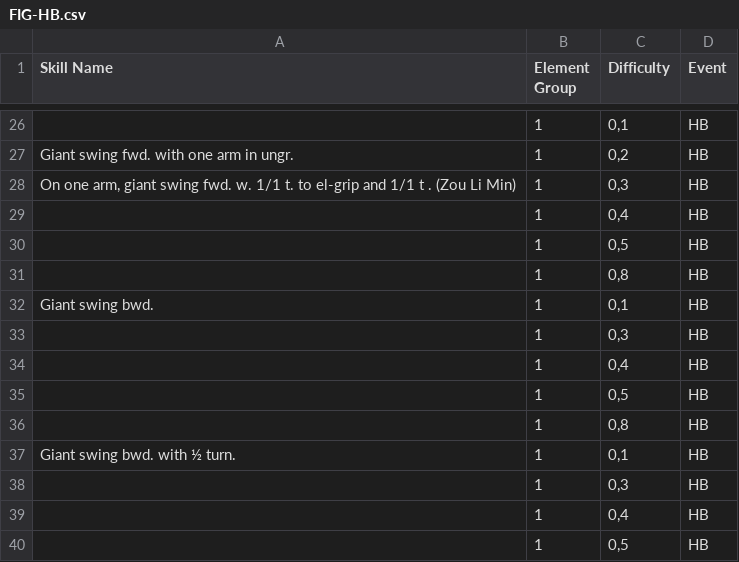
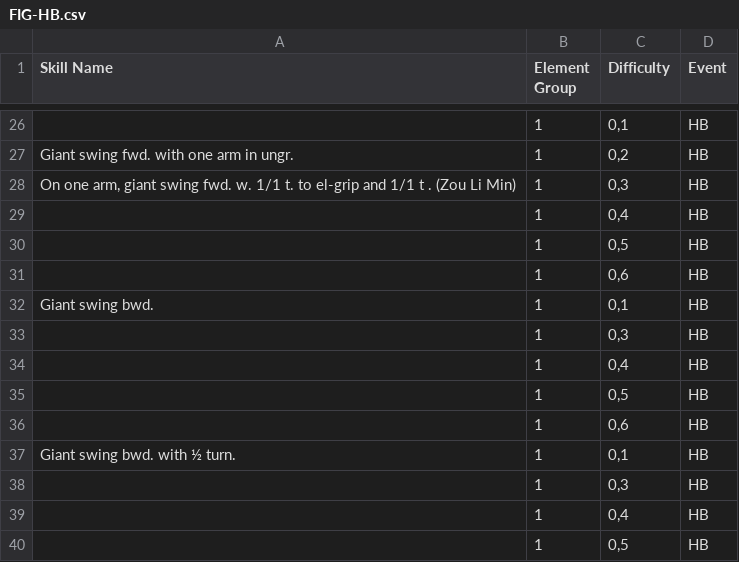
Before and after one commit to notgustavorios/FIG-COP, a CSV file: csv-files/FIG-HB.csv, drawn as a sheet; only a part is shown, gaps mark what is left out; the diff covers the shown part only.

Commit message:
hb csv updated

```diff
--- a/csv-files/FIG-HB.csv
+++ b/csv-files/FIG-HB.csv
@@ -30,3 +30,3 @@ Giant swing fwd. with one arm in ungr.,1,"0,2",HB
 ,1,"0,5",HB
-,1,"0,8",HB
+,1,"0,6",HB
 Giant swing bwd.,1,"0,1",HB
@@ -35,3 +35,3 @@ Giant swing bwd.,1,"0,1",HB
 ,1,"0,5",HB
-,1,"0,8",HB
+,1,"0,6",HB
 Giant swing bwd. with ½ turn.,1,"0,1",HB
```
Also changed, not shown: 61 edited cells elsewhere in this file.
